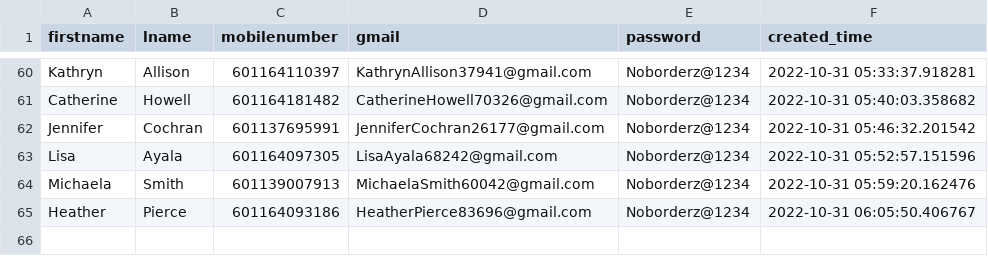
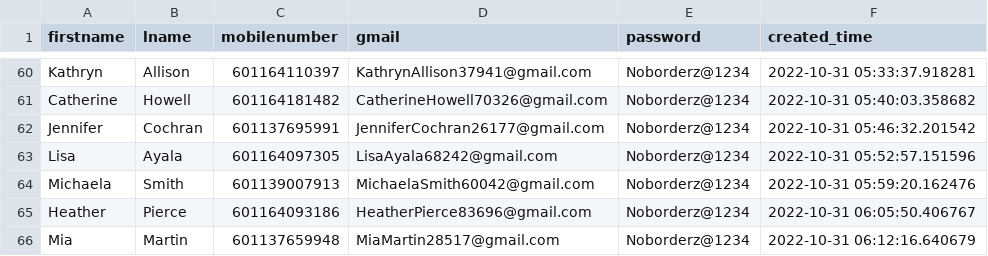
Before and after one commit to vipinkumar2/google_pyauto, a CSV file: accounts.csv, drawn as a sheet; only a part is shown, gaps mark what is left out; the diff names each change by its address in the sheet, - before the commit and + after, or states it on an @@ line.

Commit message:
added new email at csv

```diff
--- a/accounts.csv
+++ b/accounts.csv
+row 66: Mia | Martin | 601137659948 | MiaMartin28517@gmail.com | Noborderz@1234 | 2022-10-31 06:12:16.640679
```
